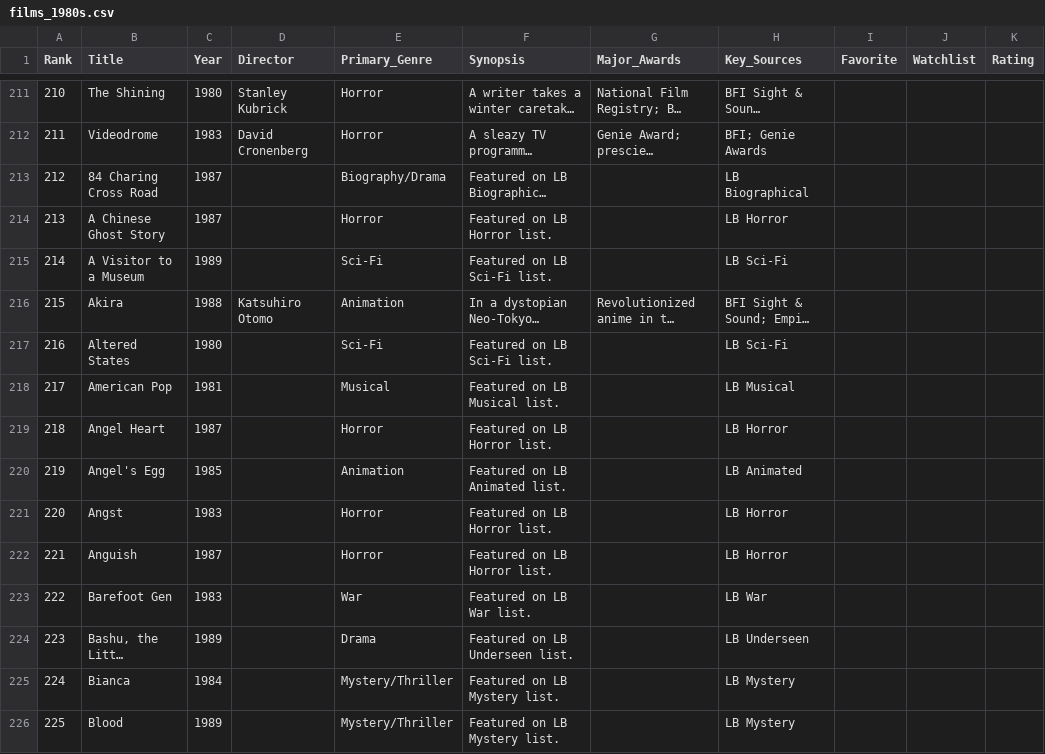
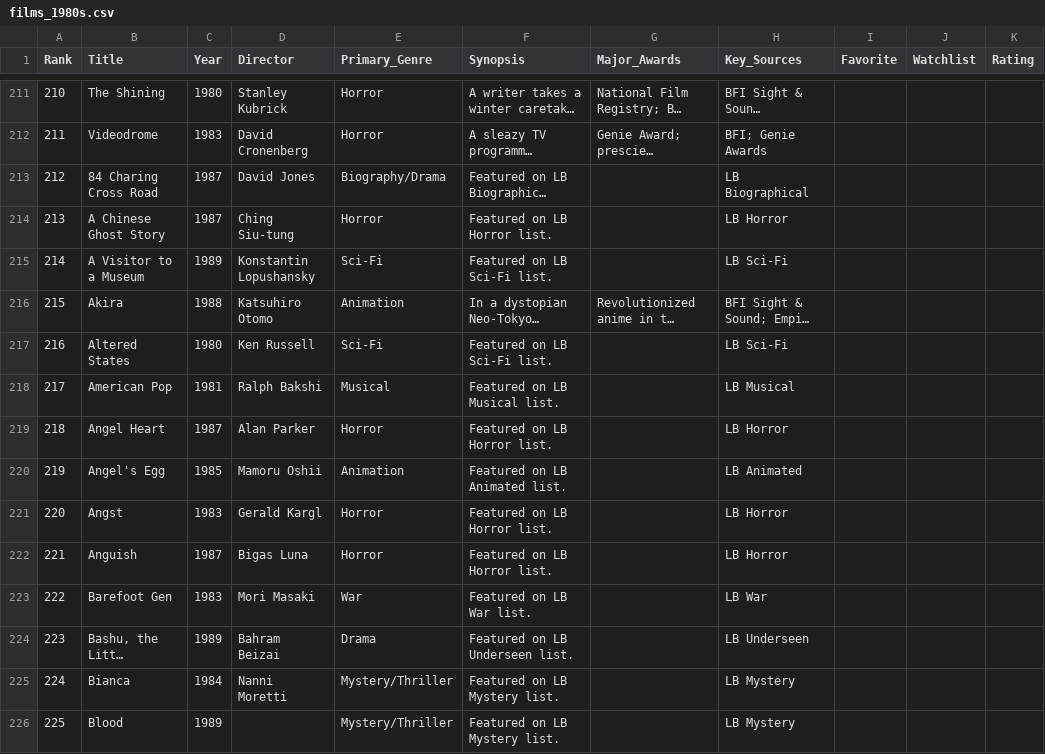
Before and after one commit to EwanWatson/cinevault, a CSV file: data/films_1980s.csv, drawn as a sheet; only a part is shown, gaps mark what is left out; long unchanged cells end in …; the diff covers the shown part only; the diff names each change by its address in the sheet, - before the commit and + after, or states it on an @@ line.

```diff
--- a/data/films_1980s.csv
+++ b/data/films_1980s.csv
-D213 (Director): (empty)
+D213 (Director): David Jones
-D214 (Director): (empty)
+D214 (Director): Ching Siu-tung
-D215 (Director): (empty)
+D215 (Director): Konstantin Lopushansky
-D217 (Director): (empty)
+D217 (Director): Ken Russell
-D218 (Director): (empty)
+D218 (Director): Ralph Bakshi
-D219 (Director): (empty)
+D219 (Director): Alan Parker
-D220 (Director): (empty)
+D220 (Director): Mamoru Oshii
-D221 (Director): (empty)
+D221 (Director): Gerald Kargl
-D222 (Director): (empty)
+D222 (Director): Bigas Luna
-D223 (Director): (empty)
+D223 (Director): Mori Masaki
-D224 (Director): (empty)
+D224 (Director): Bahram Beizai
-D225 (Director): (empty)
+D225 (Director): Nanni Moretti
```
Also changed, not shown: 157 edited cells elsewhere in this file, data/films_2025.csv.
